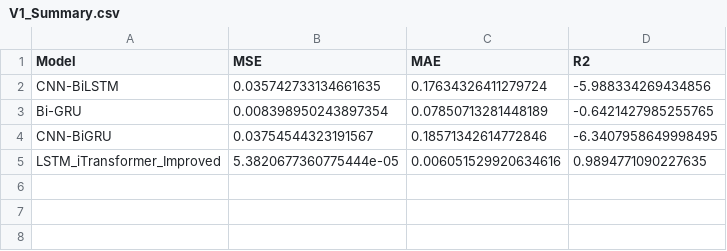
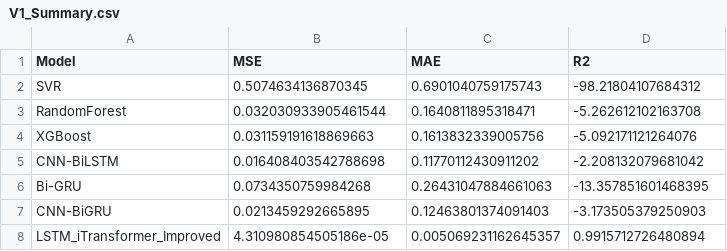
Before and after one commit to LEONL0VE/final-project, a CSV file: experiment_results_single_car/V1_Summary.csv, drawn as a sheet.

```diff
--- a/experiment_results_single_car/V1_Summary.csv
+++ b/experiment_results_single_car/V1_Summary.csv
@@ -1,5 +1,8 @@
 Model,MSE,MAE,R2
-CNN-BiLSTM,0.035742733134661635,0.17634326411279724,-5.988334269434856
-Bi-GRU,0.008398950243897354,0.07850713281448189,-0.6421427985255765
-CNN-BiGRU,0.03754544323191567,0.18571342614772846,-6.3407958649998495
-LSTM_iTransformer_Improved,5.3820677360775444e-05,0.006051529920634616,0.9894771090227635
+SVR,0.5074634136870345,0.6901040759175743,-98.21804107684312
+RandomForest,0.032030933905461544,0.1640811895318471,-5.262612102163708
+XGBoost,0.031159191618869663,0.1613832339005756,-5.092171121264076
+CNN-BiLSTM,0.016408403542788698,0.11770112430911202,-2.208132079681042
+Bi-GRU,0.0734350759984268,0.26431047884661063,-13.357851601468395
+CNN-BiGRU,0.0213459292665895,0.12463801374091403,-3.173505379250903
+LSTM_iTransformer_Improved,4.310980854505186e-05,0.005069231162645357,0.9915712726480894
```
Also changed, not shown: experiment_results_single_car/V1_Bi-GRU.csv, experiment_results_single_car/V1_CNN-BiGRU.csv, 7 other files.
